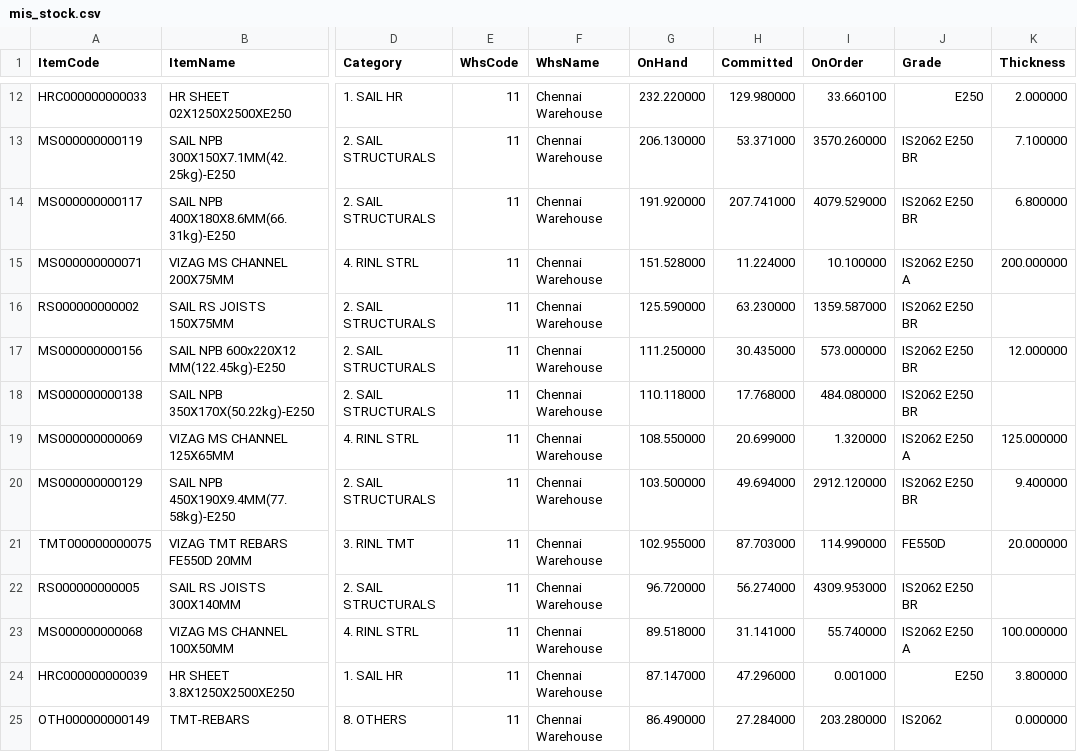
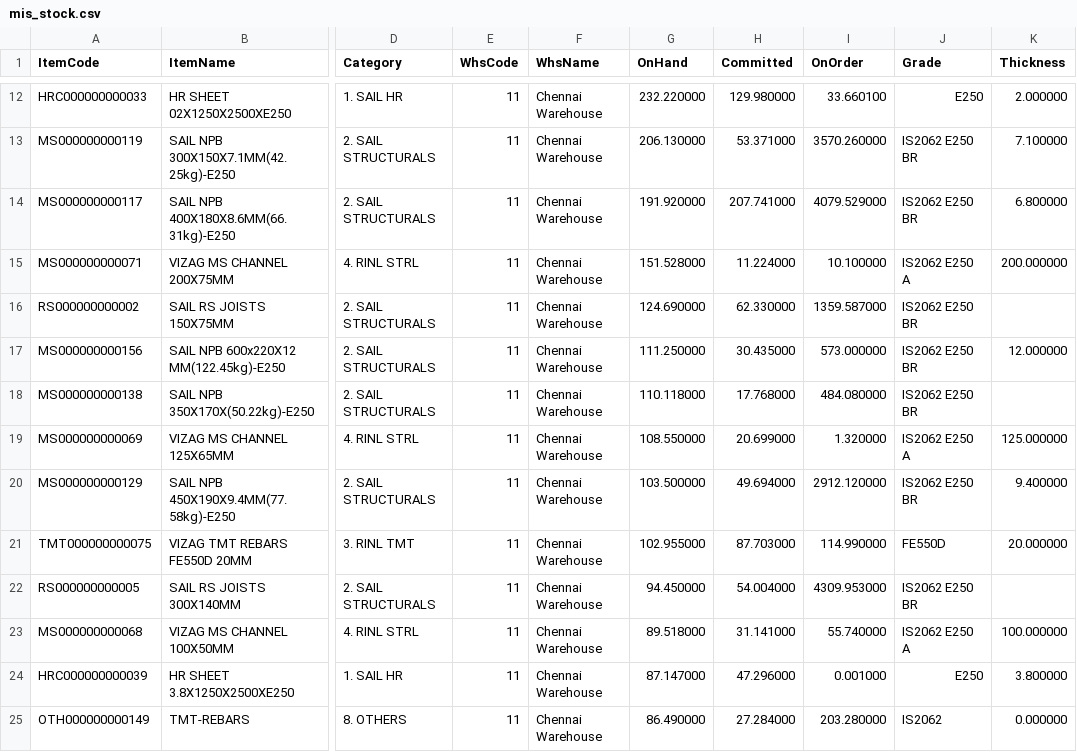
Before and after one commit to BSC23609/mis-portal, a CSV file: stock/mis_stock.csv, drawn as a sheet; only a part is shown, gaps mark what is left out; the diff covers the shown part only; the diff names each change by its address in the sheet, - before the commit and + after, or states it on an @@ line.

```diff
--- a/stock/mis_stock.csv
+++ b/stock/mis_stock.csv
-G16 (OnHand): 125.590000
+G16 (OnHand): 124.690000
-H16 (Committed): 63.230000
+H16 (Committed): 62.330000
-G22 (OnHand): 96.720000
+G22 (OnHand): 94.450000
-H22 (Committed): 56.274000
+H22 (Committed): 54.004000
```
Also changed, not shown: 6 added rows, 6 removed rows, 5 moved rows and 2 edited cells elsewhere in this file, stock/plates.csv, 3 other files.
